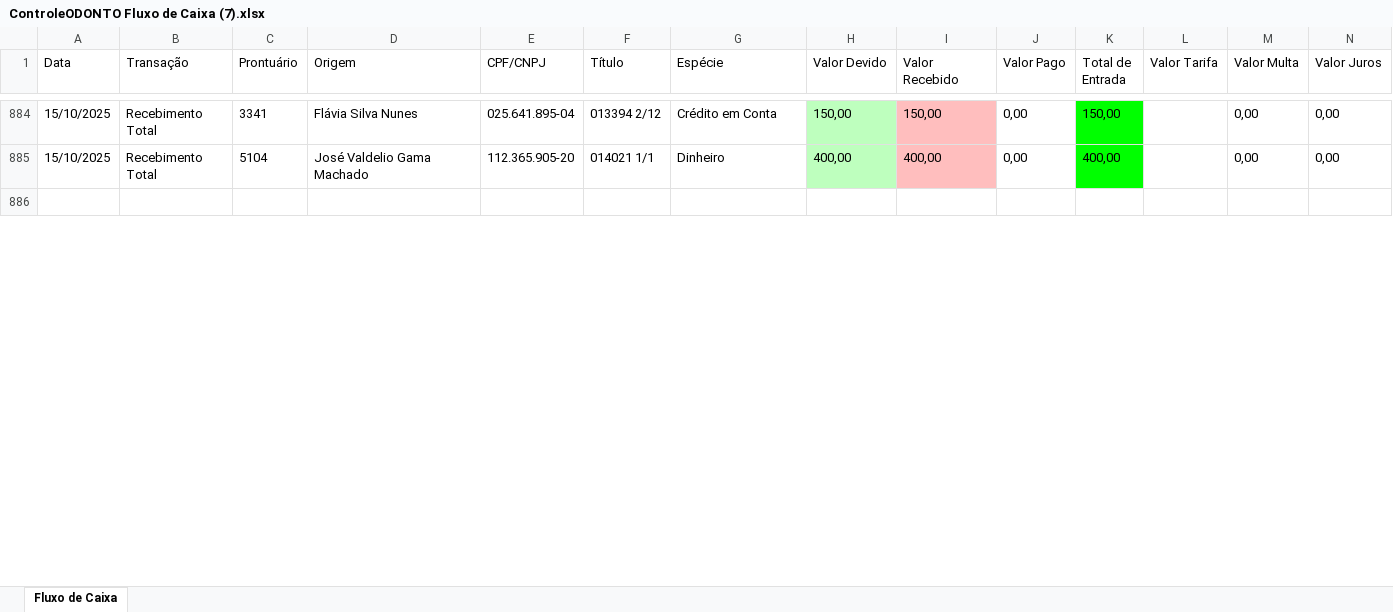
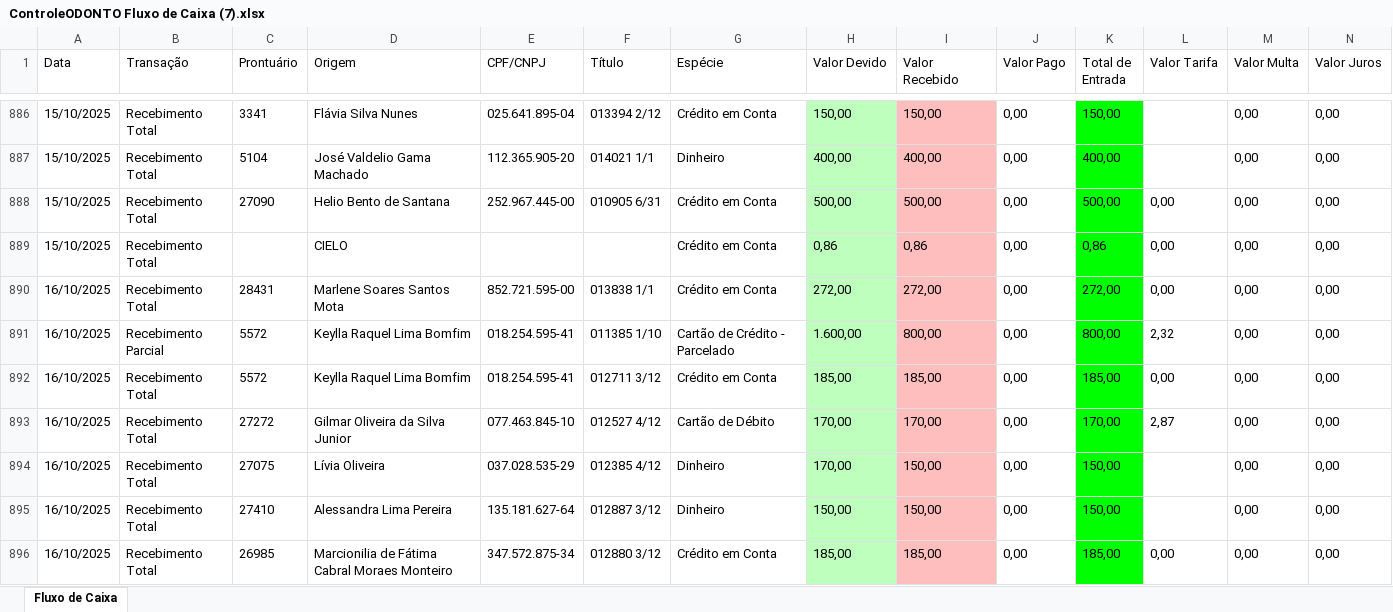
Before and after one commit to ZyonDevelopment/automacoes_codonto, an Excel workbook: downloads/ControleODONTO Fluxo de Caixa (7).xlsx, sheet Fluxo de Caixa, drawn as a sheet; only a part is shown, gaps mark what is left out; the shorter side is filled out with more unchanged rows; values as stored, in another font and other column widths than the file's, no borders; table styles not drawn; rows hold the shown columns only; the diff covers the shown part only; the diff names each change by its address in the sheet, - before the commit and + after, or states it on an @@ line.

```diff
--- a/downloads/ControleODONTO Fluxo de Caixa (7).xlsx (sheet Fluxo de Caixa)
+++ b/downloads/ControleODONTO Fluxo de Caixa (7).xlsx (sheet Fluxo de Caixa)
+row 888: 15/10/2025 | Recebimento Total | 27090 | Helio Bento de Santana | 252.967.445-00 | 010905 6/31 | Crédito em Conta | 500,00 | 500,00 | 0,00 | 500,00 | 0,00 | 0,00 | 0,00
+row 889: 15/10/2025 | Recebimento Total |  | CIELO |  |  | Crédito em Conta | 0,86 | 0,86 | 0,00 | 0,86 | 0,00 | 0,00 | 0,00
+row 890: 16/10/2025 | Recebimento Total | 28431 | Marlene Soares Santos Mota | 852.721.595-00 | 013838 1/1 | Crédito em Conta | 272,00 | 272,00 | 0,00 | 272,00 | 0,00 | 0,00 | 0,00
+row 891: 16/10/2025 | Recebimento Parcial | 5572 | Keylla Raquel Lima Bomfim | 018.254.595-41 | 011385 1/10 | Cartão de Crédito - Parcelado | 1.600,00 | 800,00 | 0,00 | 800,00 | 2,32 | 0,00 | 0,00
+row 892: 16/10/2025 | Recebimento Total | 5572 | Keylla Raquel Lima Bomfim | 018.254.595-41 | 012711 3/12 | Crédito em Conta | 185,00 | 185,00 | 0,00 | 185,00 | 0,00 | 0,00 | 0,00
+row 893: 16/10/2025 | Recebimento Total | 27272 | Gilmar Oliveira da Silva Junior | 077.463.845-10 | 012527 4/12 | Cartão de Débito | 170,00 | 170,00 | 0,00 | 170,00 | 2,87 | 0,00 | 0,00
+row 894: 16/10/2025 | Recebimento Total | 27075 | Lívia Oliveira | 037.028.535-29 | 012385 4/12 | Dinheiro | 170,00 | 150,00 | 0,00 | 150,00 |  | 0,00 | 0,00
+row 895: 16/10/2025 | Recebimento Total | 27410 | Alessandra Lima Pereira | 135.181.627-64 | 012887 3/12 | Dinheiro | 150,00 | 150,00 | 0,00 | 150,00 |  | 0,00 | 0,00
+row 896: 16/10/2025 | Recebimento Total | 26985 | Marcionilia de Fátima Cabral Moraes Monteiro | 347.572.875-34 | 012880 3/12 | Crédito em Conta | 185,00 | 185,00 | 0,00 | 185,00 | 0,00 | 0,00 | 0,00
```
Also changed, not shown: 46 added rows and 20 edited cells elsewhere in this sheet, downloads/ControleODONTO Fluxo de Caixa (10).xlsx, downloads/ControleODONTO Fluxo de Caixa (11).xlsx, 30 other files.
